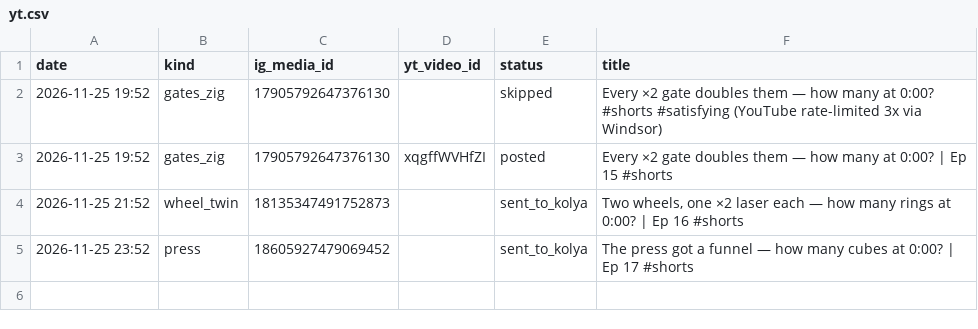
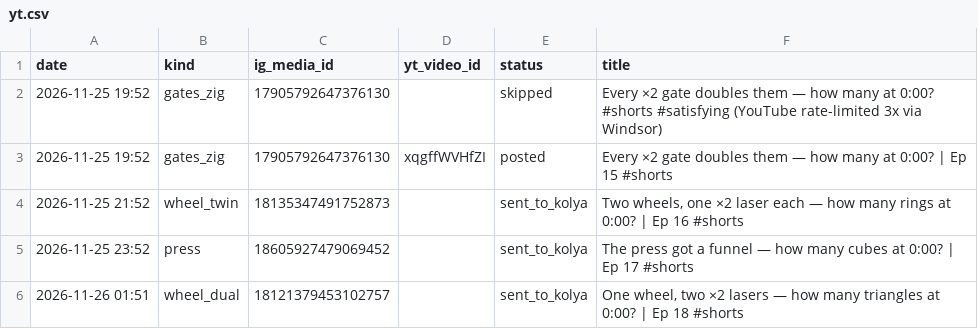
Before and after one commit to truniprof-art/viral-reels, a CSV file: yt.csv, drawn as a sheet.

```diff
--- a/yt.csv
+++ b/yt.csv
@@ -5 +5,2 @@ date,kind,ig_media_id,yt_video_id,status,title
 2026-11-25 23:52,press,18605927479069452,,sent_to_kolya,The press got a funnel — how many cubes at 0:00? | Ep 17 #shorts
+2026-11-26 01:51,wheel_dual,18121379453102757,,sent_to_kolya,"One wheel, two ×2 lasers — how many triangles at 0:00? | Ep 18 #shorts"
```
Also changed, not shown: posts.csv, 6 other files.
